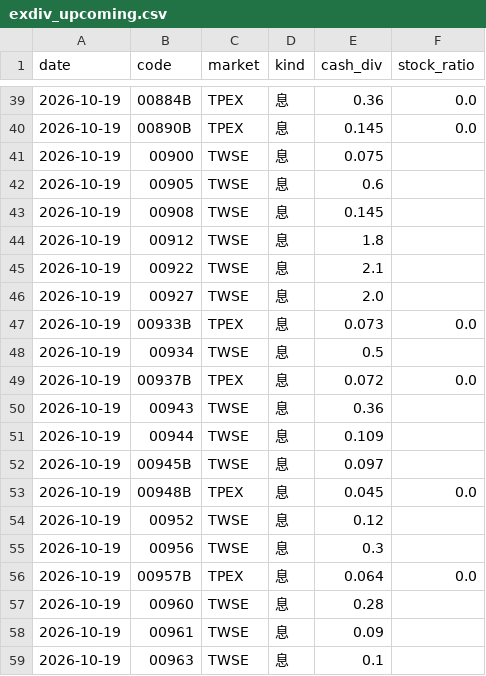
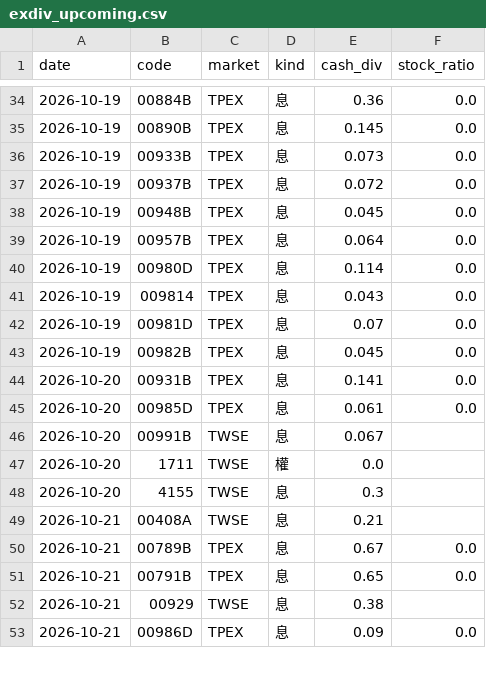
Before and after one commit to carsonlin33-arch/tw-stock-screener, a CSV file: data/extras/exdiv_upcoming.csv, drawn as a sheet; only a part is shown, gaps mark what is left out; the shorter side is filled out with more unchanged rows; removed rows and columns are numbered as before the commit, all else as after; the diff covers the shown part only; the diff names each change by its address in the sheet, - before the commit and + after, or states it on an @@ line.

```diff
--- a/data/extras/exdiv_upcoming.csv
+++ b/data/extras/exdiv_upcoming.csv
-row 41: 2026-10-19 | 00900 | TWSE | 息 | 0.075
-row 42: 2026-10-19 | 00905 | TWSE | 息 | 0.6
-row 43: 2026-10-19 | 00908 | TWSE | 息 | 0.145
-row 44: 2026-10-19 | 00912 | TWSE | 息 | 1.8
-row 45: 2026-10-19 | 00922 | TWSE | 息 | 2.1
-row 46: 2026-10-19 | 00927 | TWSE | 息 | 2.0
-row 48: 2026-10-19 | 00934 | TWSE | 息 | 0.5
-row 50: 2026-10-19 | 00943 | TWSE | 息 | 0.36
-row 51: 2026-10-19 | 00944 | TWSE | 息 | 0.109
-row 52: 2026-10-19 | 00945B | TWSE | 息 | 0.097
-row 54: 2026-10-19 | 00952 | TWSE | 息 | 0.12
-row 55: 2026-10-19 | 00956 | TWSE | 息 | 0.3
-row 57: 2026-10-19 | 00960 | TWSE | 息 | 0.28
-row 58: 2026-10-19 | 00961 | TWSE | 息 | 0.09
-row 59: 2026-10-19 | 00963 | TWSE | 息 | 0.1
```
Also changed, not shown: 1 added row, 14 removed rows and 1 edited cell elsewhere in this file, data/extras/bench.csv, data/extras/breadth.csv, 21 other files.
